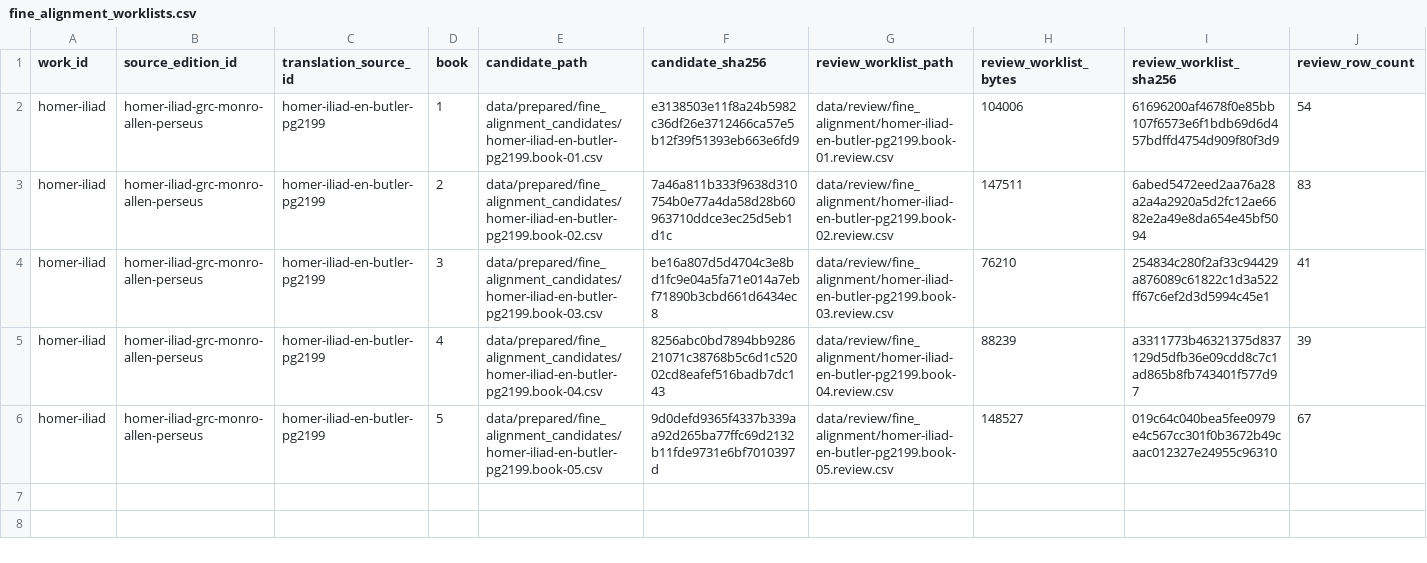
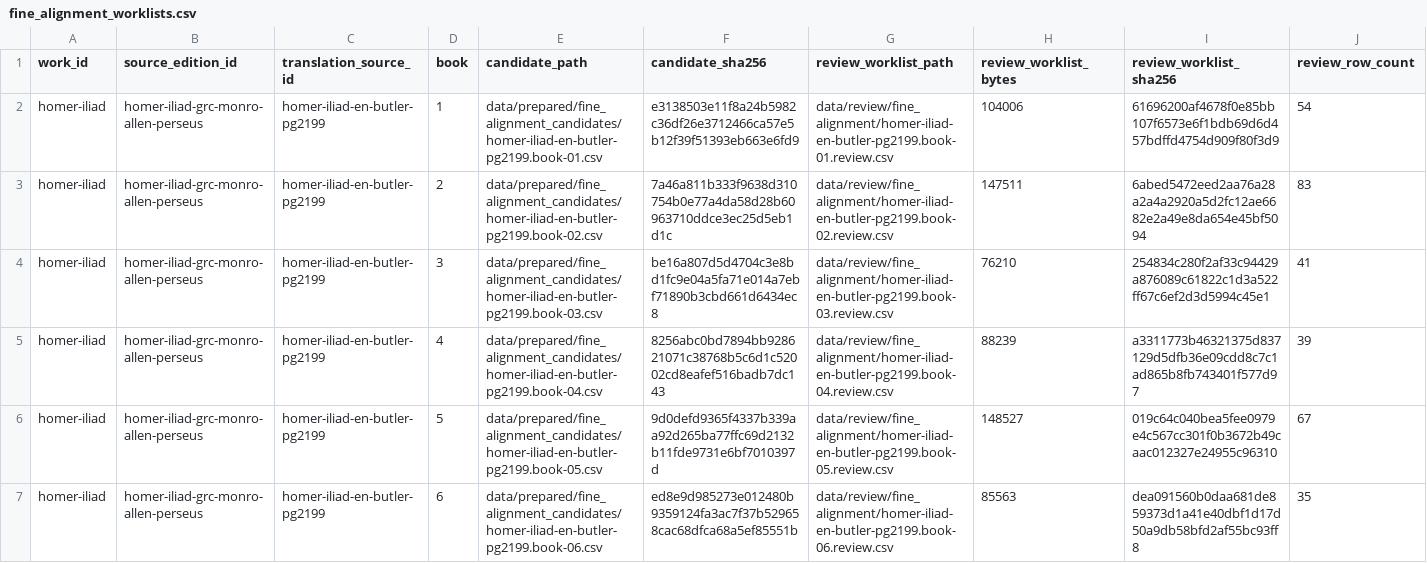
Before and after one commit to solresol/wordspend, a CSV file: data/review/fine_alignment_worklists.csv, drawn as a sheet; only a part is shown; rows hold the shown columns only; the diff names each change by its address in the sheet, - before the commit and + after, or states it on an @@ line.

Commit message:
Prepare Butler Book 6 alignment review queue

```diff
--- a/data/review/fine_alignment_worklists.csv
+++ b/data/review/fine_alignment_worklists.csv
+row 7: homer-iliad | homer-iliad-grc-monro-allen-perseus | homer-iliad-en-butler-pg2199 | 6 | data/prepared/fine_alignment_candidates/homer-iliad-en-butler-pg2199.book-06.csv | ed8e9d985273e012480b9359124fa3ac7f37b529658cac68dfca68a5ef85551b | data/review/fine_alignment/homer-iliad-en-butler-pg2199.book-06.review.csv | 85563 | dea091560b0daa681de859373d1a41e40dbf1d17d50a9db58bfd2af55bc93ff8 | 35
```
Also changed, not shown: data/prepared/fine_alignment_candidates.csv, 7 other files.
